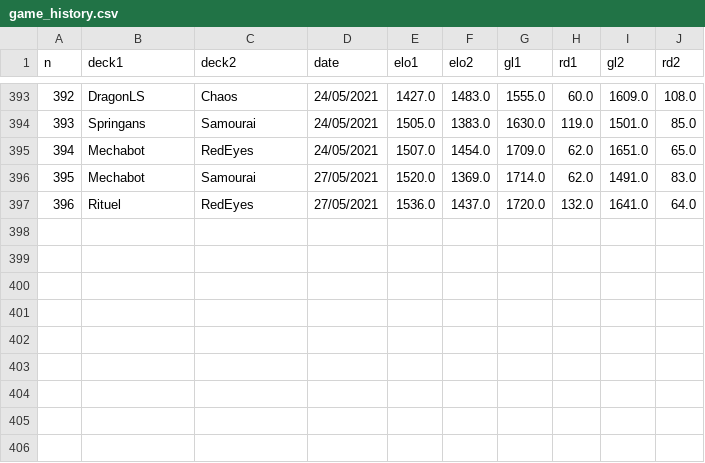
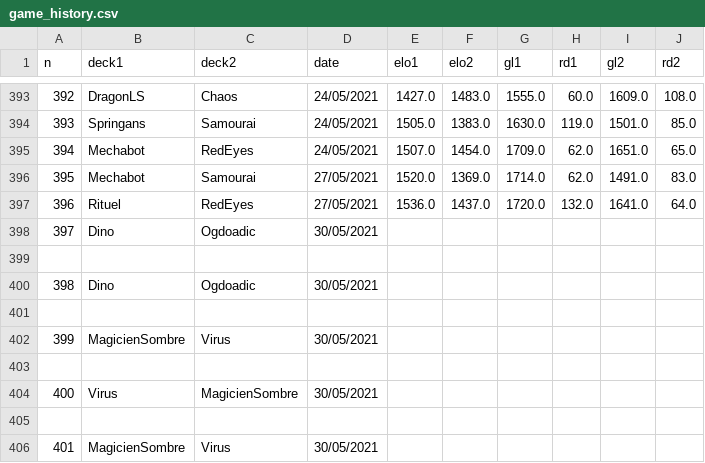
Before and after one commit to williamjussiau/ygoranking, a CSV file: data/game_history.csv, drawn as a sheet; only a part is shown, gaps mark what is left out.

Commit message:
5 games - arrvée de ogdoadic

```diff
--- a/data/game_history.csv
+++ b/data/game_history.csv
@@ -397 +397,10 @@ n,deck1,deck2,date,elo1,elo2,gl1,rd1,gl2,rd2
 396,Rituel,RedEyes,27/05/2021,1536.0,1437.0,1720.0,132.0,1641.0,64.0
+397,Dino,Ogdoadic,30/05/2021
+
+398,Dino,Ogdoadic,30/05/2021
+
+399,MagicienSombre,Virus,30/05/2021
+
+400,Virus,MagicienSombre,30/05/2021
+
+401,MagicienSombre,Virus,30/05/2021
```
Also changed, not shown: data/deck_list.csv.
